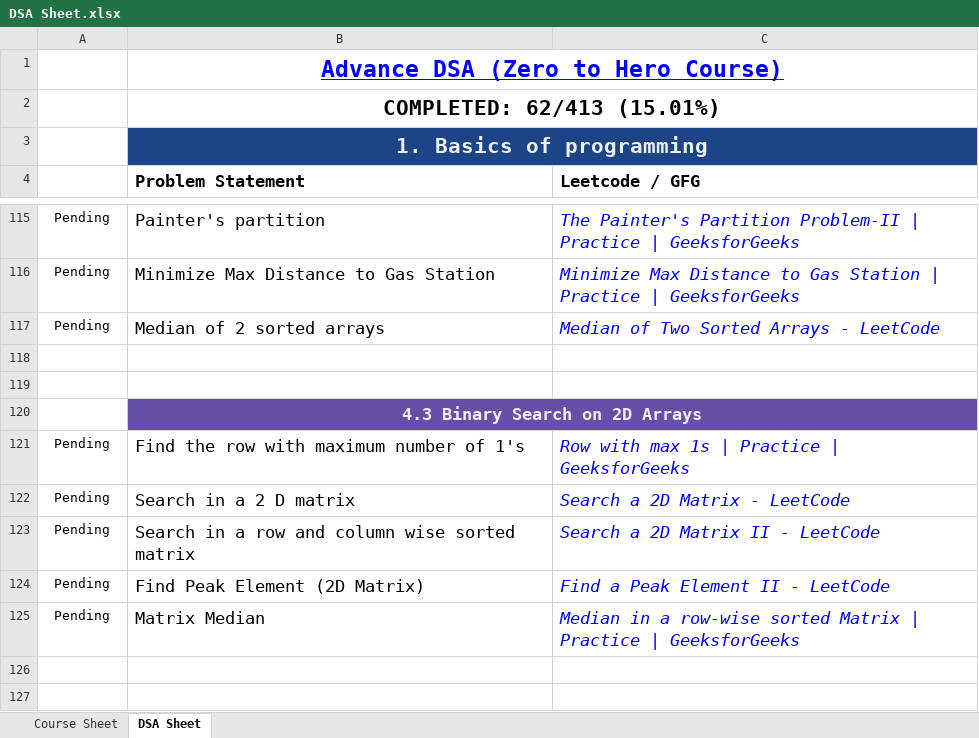
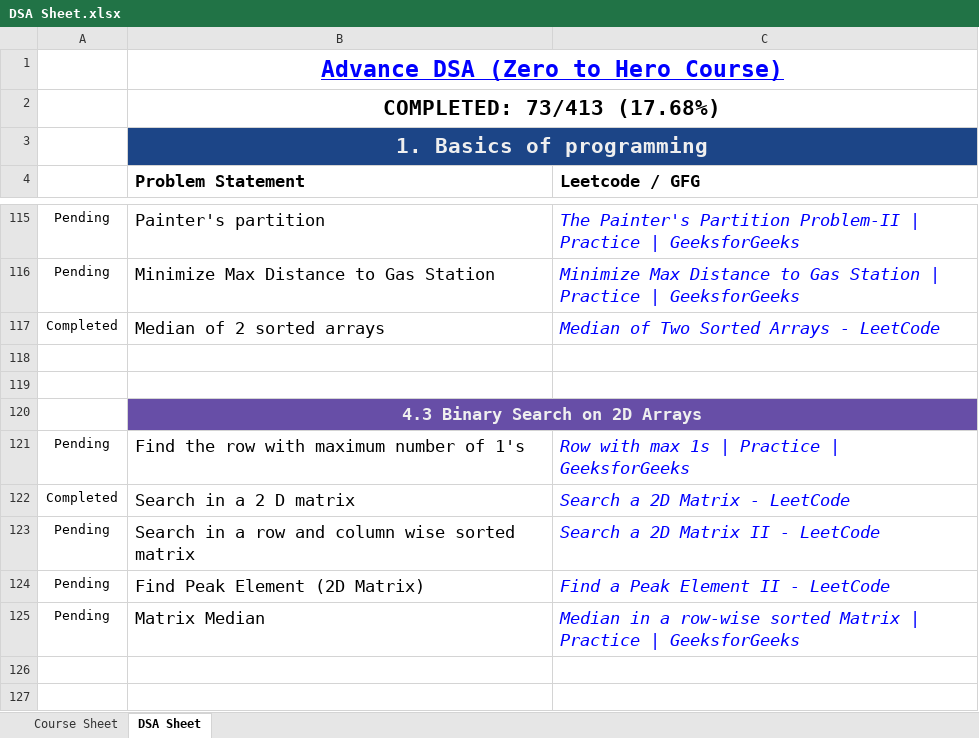
Before and after one commit to gi3t-bot/dsa-in-python, an Excel workbook: DSA Sheet.xlsx, sheet DSA Sheet, drawn as a sheet; only a part is shown, gaps mark what is left out; values as stored, in another font and other column widths than the file's, no borders; conditional formats not drawn; the diff covers the shown part only; the diff names each change by its address in the sheet, - before the commit and + after, or states it on an @@ line.

```diff
--- a/DSA Sheet.xlsx (sheet DSA Sheet)
+++ b/DSA Sheet.xlsx (sheet DSA Sheet)
-B2 (Problem Statement): COMPLETED: 62/413 (15.01%)
+B2 (Problem Statement): COMPLETED: 73/413 (17.68%)
-A117: Pending
+A117: Completed
-A122: Pending
+A122: Completed
```
Also changed, not shown: 9 edited cells elsewhere in this sheet, sheet Course Sheet, 5 other files.
